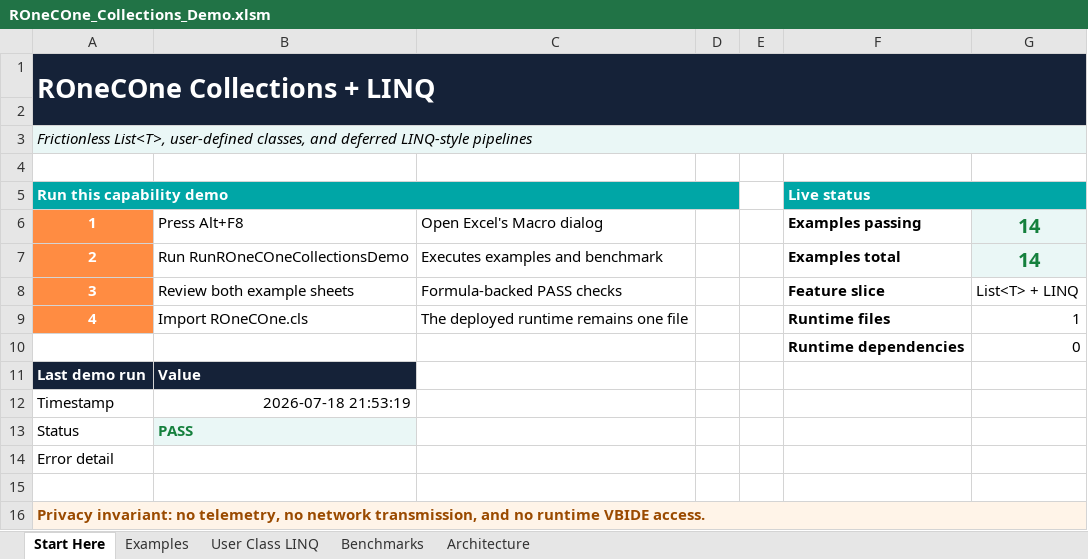
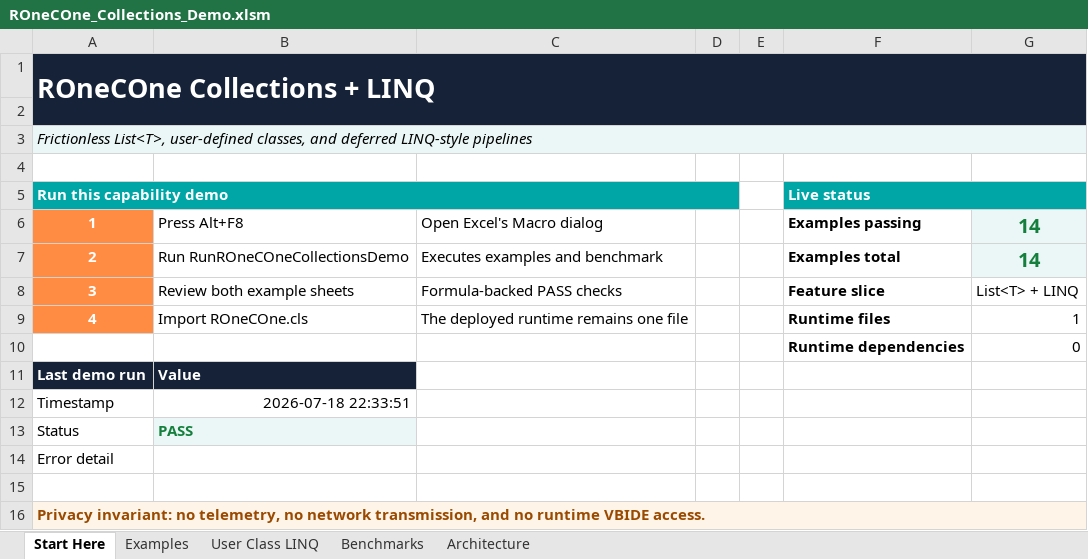
Before and after one commit to WilliamSmithEdward/ROneCOne, an Excel workbook: demo/ROneCOne_Collections_Demo.xlsm, sheet Start Here, drawn as a sheet; values as stored, in another font and other column widths than the file's, no borders; the diff names each change by its address in the sheet, - before the commit and + after, or states it on an @@ line.

```diff
--- a/demo/ROneCOne_Collections_Demo.xlsm (sheet Start Here)
+++ b/demo/ROneCOne_Collections_Demo.xlsm (sheet Start Here)
-B12: 2026-07-18 21:53:19
+B12: 2026-07-18 22:33:51
```
Also changed, not shown: sheet Benchmarks, sheet User Class LINQ, sheet Examples, demo/ROneCOne_Delegates_Demo.xlsm, 14 other files.
